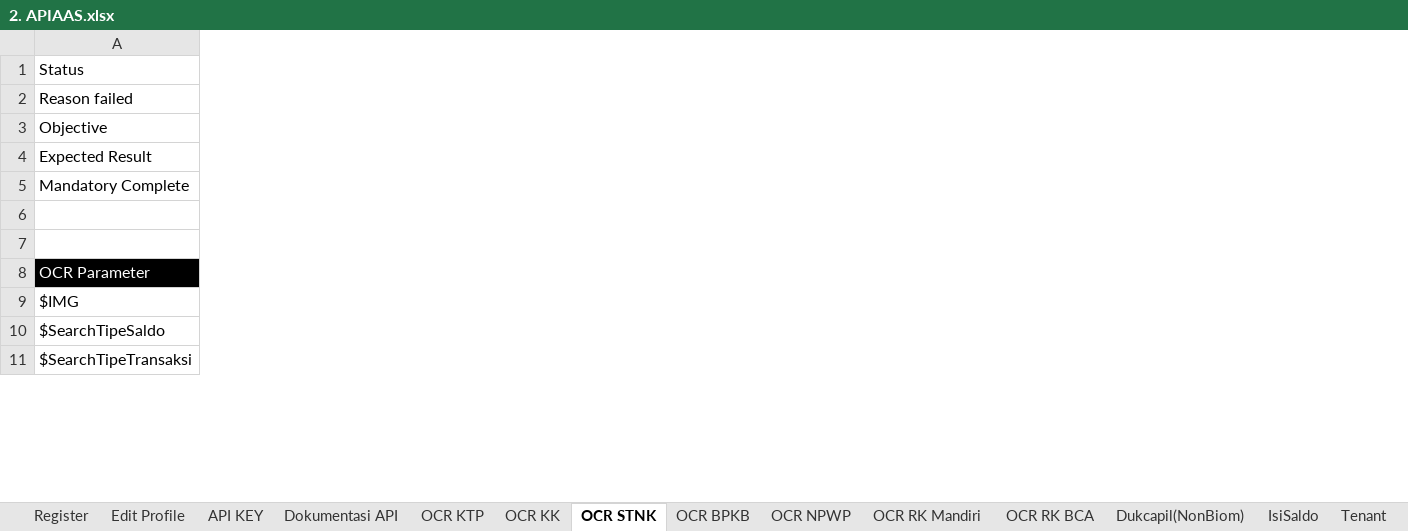
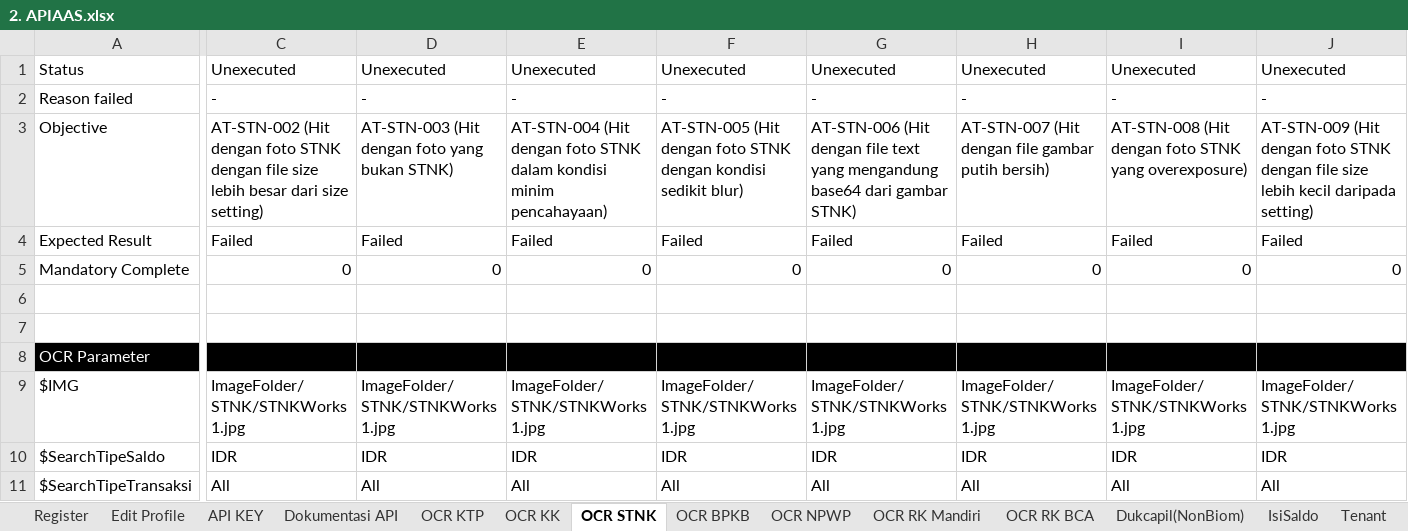
Before and after one commit to qcadins/ATAPIAAS, an Excel workbook: Excel/2. APIAAS.xlsx, sheet OCR STNK, drawn as a sheet; only a part is shown, gaps mark what is left out; values as stored, in another font and other column widths than the file's, no borders; conditional formats not drawn; the diff covers the shown part only; the diff names each change by its address in the sheet, - before the commit and + after, or states it on an @@ line.

```diff
--- a/Excel/2. APIAAS.xlsx (sheet OCR STNK)
+++ b/Excel/2. APIAAS.xlsx (sheet OCR STNK)
+column C, rows 1-11: Unexecuted | - | AT-STN-002 (Hit dengan foto STNK dengan file size lebih besar dari size setting) | Failed | 0 |  |  |  | ImageFolder/STNK/STNKWorks1.jpg | IDR | All
+column D, rows 1-11: Unexecuted | - | AT-STN-003 (Hit dengan foto yang bukan STNK) | Failed | 0 |  |  |  | ImageFolder/STNK/STNKWorks1.jpg | IDR | All
+column E, rows 1-11: Unexecuted | - | AT-STN-004 (Hit dengan foto STNK dalam kondisi minim pencahayaan) | Failed | 0 |  |  |  | ImageFolder/STNK/STNKWorks1.jpg | IDR | All
+column F, rows 1-11: Unexecuted | - | AT-STN-005 (Hit dengan foto STNK dengan kondisi sedikit blur) | Failed | 0 |  |  |  | ImageFolder/STNK/STNKWorks1.jpg | IDR | All
+column G, rows 1-11: Unexecuted | - | AT-STN-006 (Hit dengan file text yang mengandung base64 dari gambar STNK) | Failed | 0 |  |  |  | ImageFolder/STNK/STNKWorks1.jpg | IDR | All
+column H, rows 1-11: Unexecuted | - | AT-STN-007 (Hit dengan file gambar putih bersih) | Failed | 0 |  |  |  | ImageFolder/STNK/STNKWorks1.jpg | IDR | All
+column I, rows 1-11: Unexecuted | - | AT-STN-008 (Hit dengan foto STNK yang overexposure) | Failed | 0 |  |  |  | ImageFolder/STNK/STNKWorks1.jpg | IDR | All
+column J, rows 1-11: Unexecuted | - | AT-STN-009 (Hit dengan foto STNK dengan file size lebih kecil daripada setting) | Failed | 0 |  |  |  | ImageFolder/STNK/STNKWorks1.jpg | IDR | All
```
Also changed, not shown: 1 added column and 2 edited cells elsewhere in this sheet, sheet Top Up, sheet ChangePassword, sheet Coupon, sheet OCR KK, sheet OCR RK Mandiri, sheet User, 9 more sheets, formulas that keep their value, 7 other files.
